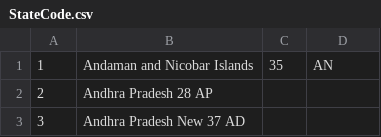
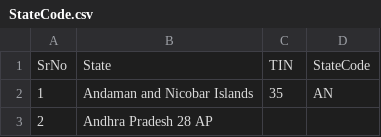
Before and after one commit to GaikwadRavi03/IndianStatesCensusAnalyser, a CSV file: build/resources/main/StateCode.csv, drawn as a sheet; only a part is shown; the shorter side is filled out with more unchanged rows; the diff names each change by its address in the sheet, - before the commit and + after, or states it on an @@ line.

Commit message:
Refator 2 : Combined both similar state files in one temporary file.

```diff
--- a/build/resources/main/StateCode.csv
+++ b/build/resources/main/StateCode.csv
+row 1: SrNo | State | TIN | StateCode
```
Also changed, not shown: build/resources/main/StateCensusData.csv, src/main/resources/StateCensusData.csv, 15 other files.
